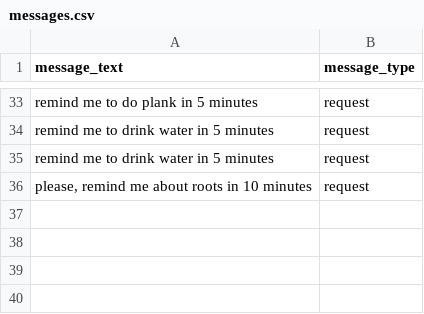
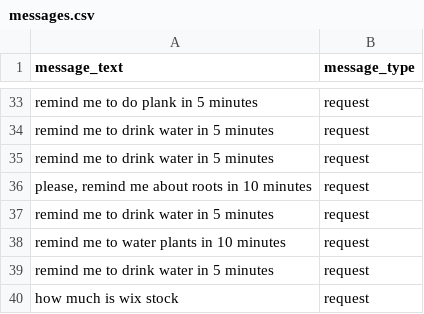
Before and after one commit to olexandryermilov/deeploma, a CSV file: datasets/messages.csv, drawn as a sheet; only a part is shown, gaps mark what is left out.

```diff
--- a/datasets/messages.csv
+++ b/datasets/messages.csv
@@ -36 +36,5 @@ message_text,message_type
 "please, remind me about roots in 10 minutes",request
+"remind me to drink water in 5 minutes",request
+"remind me to water plants in 10 minutes",request
+"remind me to drink water in 5 minutes",request
+"how much is wix stock",request
```
Also changed, not shown: datasets/reminders.csv, 5 other files.
